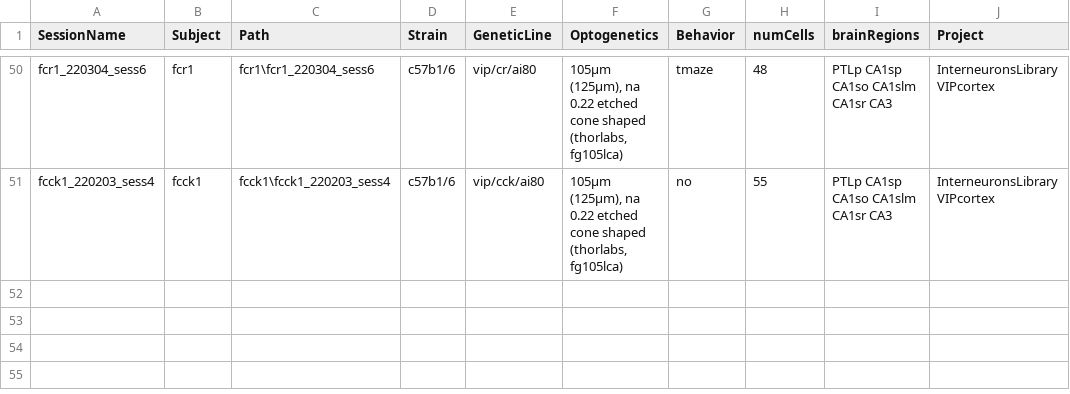
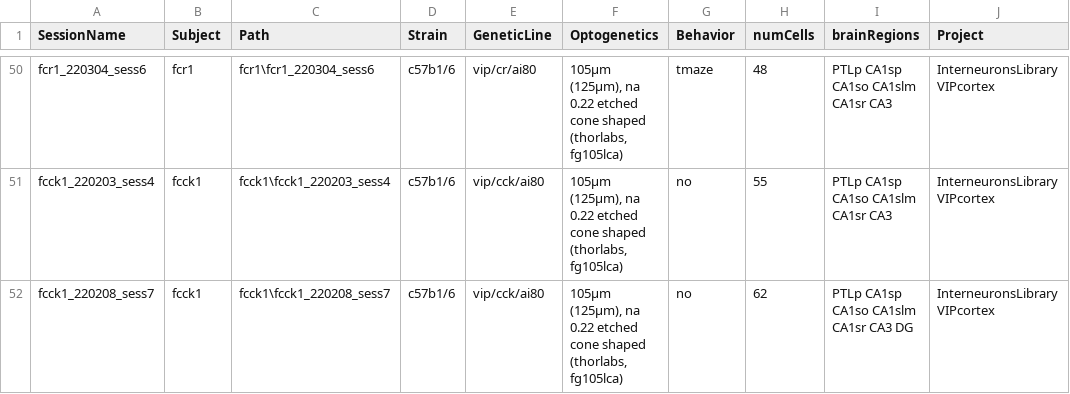
Before and after one commit to valegarman/HippoCookBook, a CSV file: indexedSessions.csv, drawn as a sheet; only a part is shown, gaps mark what is left out; the diff names each change by its address in the sheet, - before the commit and + after, or states it on an @@ line.

Commit message:
Added Session: fCck1_220208_sess7

```diff
--- a/indexedSessions.csv
+++ b/indexedSessions.csv
+row 52: fcck1_220208_sess7 | fcck1 | fcck1\fcck1_220208_sess7 | c57b1/6 | vip/cck/ai80 | 105µm (125µm), na 0.22 etched cone shaped (thorlabs, fg105lca) | no | 62 | PTLp CA1sp CA1so CA1slm CA1sr CA3 DG | InterneuronsLibrary VIPcortex
```
